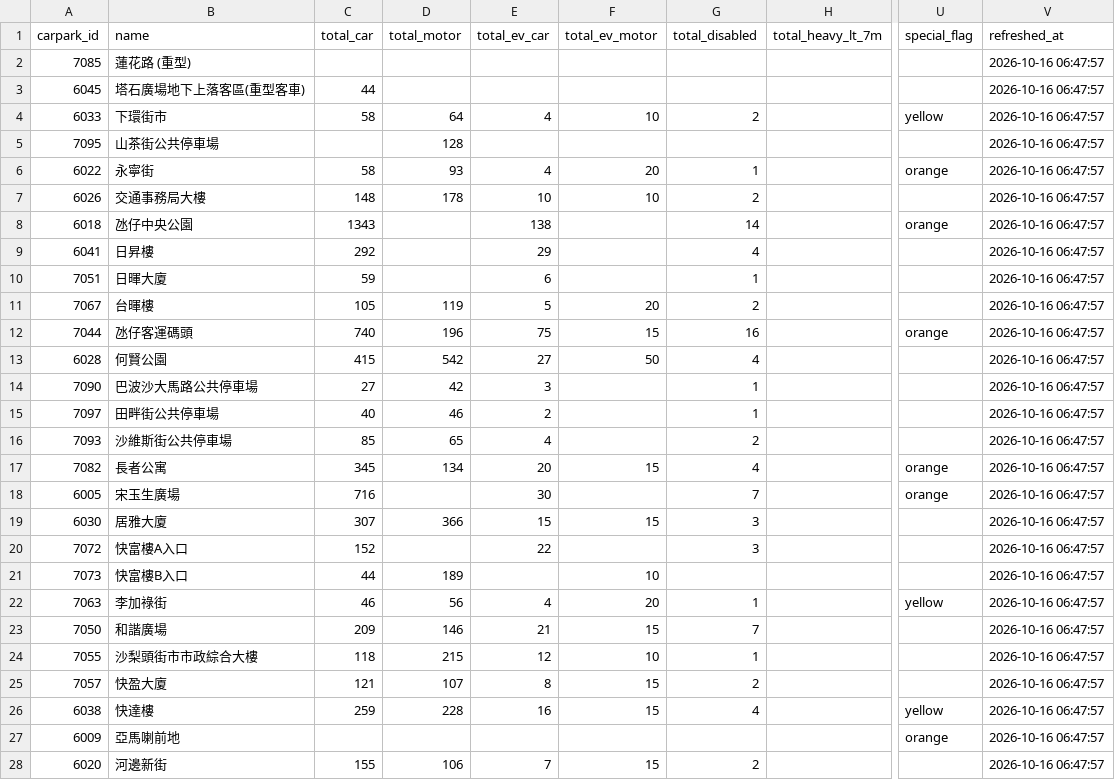
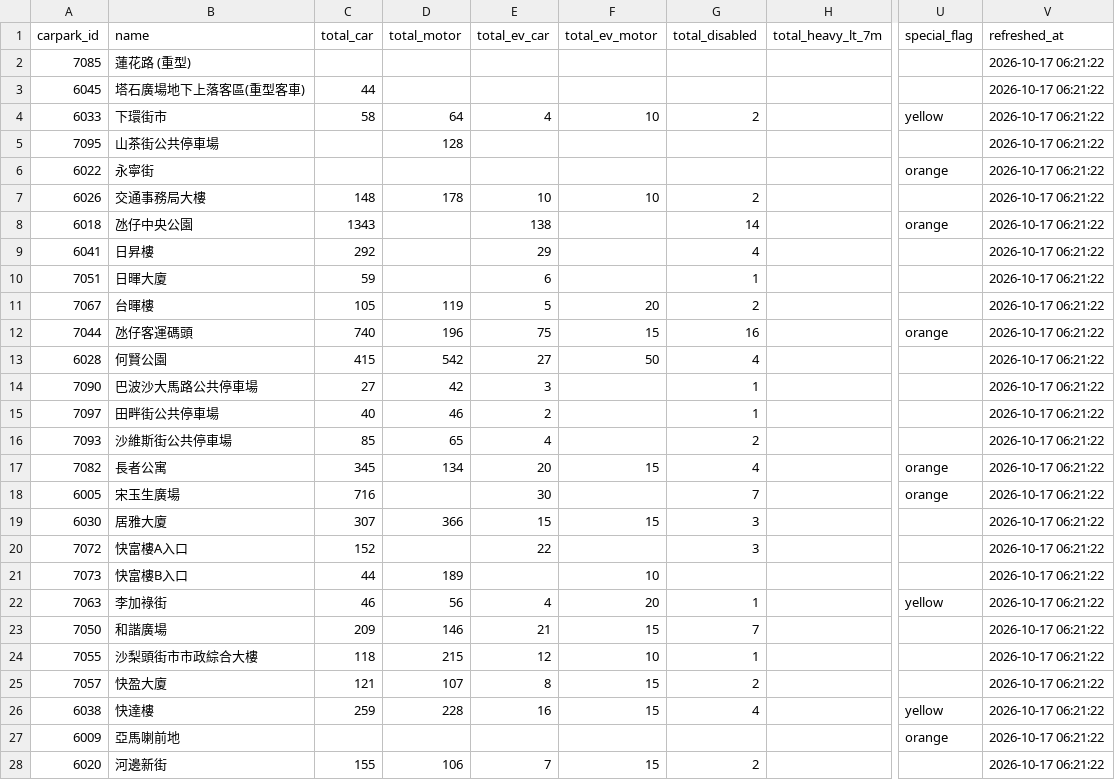
Before and after one commit to poepoe33/nexus-data, a CSV file: data/carparks.csv, drawn as a sheet; only a part is shown, gaps mark what is left out; the diff covers the shown part only; the diff names each change by its address in the sheet, - before the commit and + after, or states it on an @@ line.

```diff
--- a/data/carparks.csv
+++ b/data/carparks.csv
-V2:V28 (refreshed_at): 2026-10-16 06:47:57
+V2:V28 (refreshed_at): 2026-10-17 06:21:22
-C6 (total_car): 58
+C6 (total_car): (empty)
-D6 (total_motor): 93
+D6 (total_motor): (empty)
-E6 (total_ev_car): 4
+E6 (total_ev_car): (empty)
-F6 (total_ev_motor): 20
+F6 (total_ev_motor): (empty)
-G6 (total_disabled): 1
+G6 (total_disabled): (empty)
```
Also changed, not shown: 68 edited cells elsewhere in this file.
